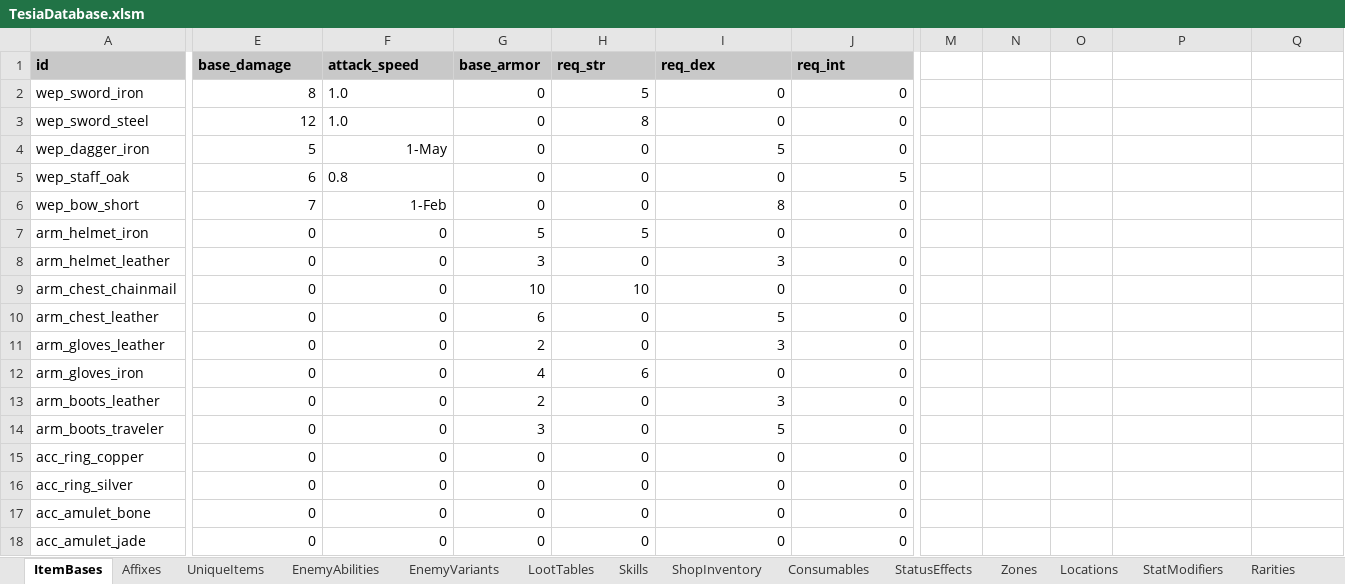
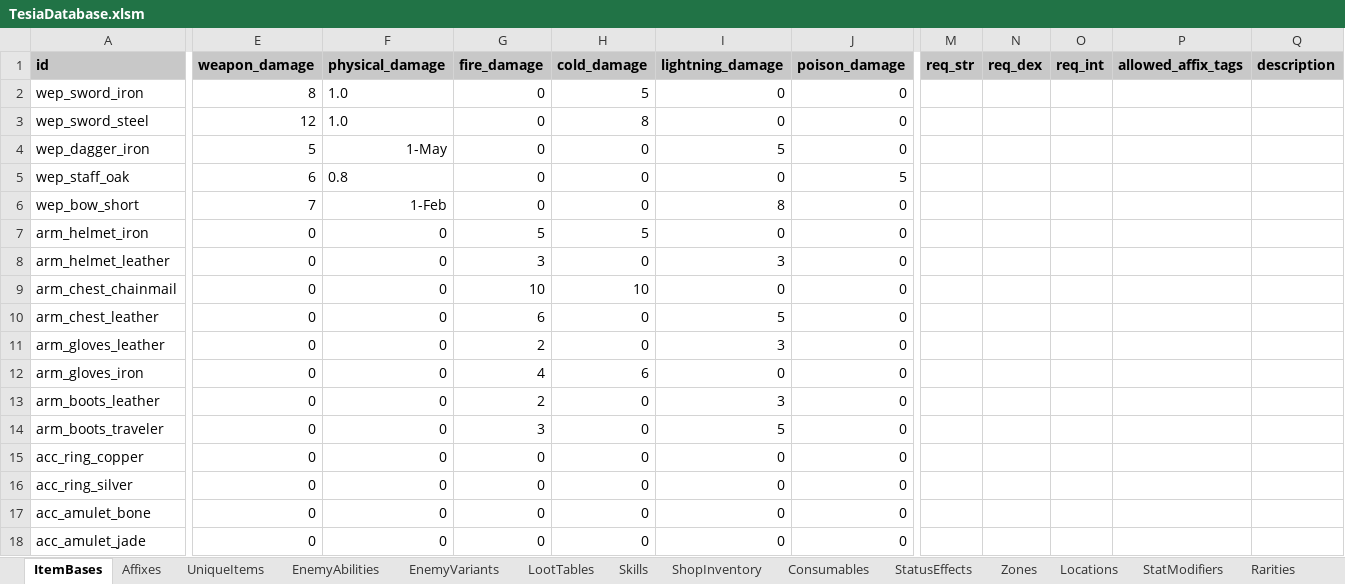
Before and after one commit to MatousHruska/MobileTestia, an Excel workbook: databases/TesiaDatabase.xlsm, sheet ItemBases, drawn as a sheet; only a part is shown, gaps mark what is left out; values as stored, in another font and other column widths than the file's, no borders; the diff covers the shown part only; the diff names each change by its address in the sheet, - before the commit and + after, or states it on an @@ line.

```diff
--- a/databases/TesiaDatabase.xlsm (sheet ItemBases)
+++ b/databases/TesiaDatabase.xlsm (sheet ItemBases)
-E1: base_damage
+E1: weapon_damage
-F1: attack_speed
+F1: physical_damage
-G1: base_armor
+G1: fire_damage
-H1: req_str
+H1: cold_damage
-I1: req_dex
+I1: lightning_damage
-J1: req_int
+J1: poison_damage
-M1: (empty)
+M1: req_str
-M1:Q1 fill: none
+M1:Q1 fill: #C8C8C8
-N1: (empty)
+N1: req_dex
-O1: (empty)
+O1: req_int
-P1: (empty)
+P1: allowed_affix_tags
-Q1: (empty)
+Q1: description
```
Also changed, not shown: 2 edited cells elsewhere in this sheet, sheet StatModifiers, other sheet tabs, 7 other files.
